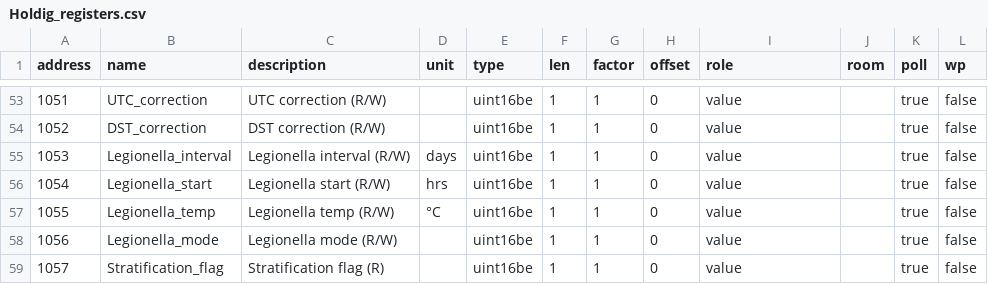
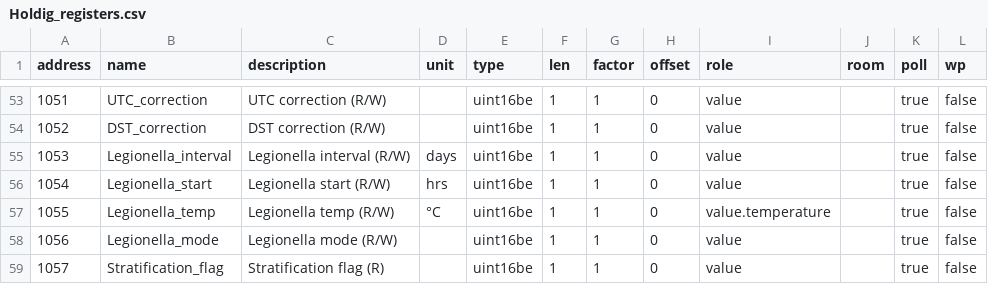
Before and after one commit to DrBing/ioBroker.AC-THOR, a CSV file: Holdig_registers.csv, drawn as a sheet; only a part is shown, gaps mark what is left out; the diff covers the shown part only.

```diff
--- a/Holdig_registers.csv
+++ b/Holdig_registers.csv
@@ -56,3 +56,3 @@ address	name	description	unit	type	len	factor	offset	role	room	poll	wp
 1054	Legionella_start	Legionella start  (R/W)	hrs	uint16be	1	1	0	value		true	false
-1055	Legionella_temp	Legionella temp  (R/W)	°C	uint16be	1	1	0	value		true	false
+1055	Legionella_temp	Legionella temp  (R/W)	°C	uint16be	1	1	0	value.temperature		true	false
 1056	Legionella_mode	Legionella mode  (R/W)		uint16be	1	1	0	value		true	false
```
Also changed, not shown: 49 edited cells elsewhere in this file, 1 other file.
